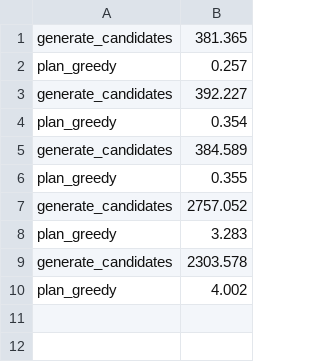
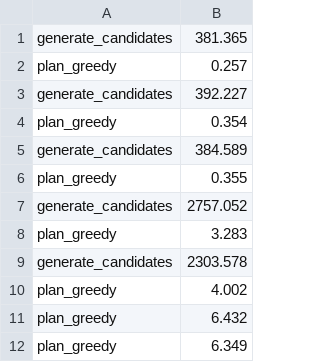
Before and after one commit to Hidenshadow/Interfaces, a CSV file: Tasking/metrics.csv, drawn as a sheet; the diff names each change by its address in the sheet, - before the commit and + after, or states it on an @@ line.

```diff
--- a/Tasking/metrics.csv
+++ b/Tasking/metrics.csv
+row 11: plan_greedy | 6.432
+row 12: plan_greedy | 6.349
```
Also changed, not shown: 12 other files.
